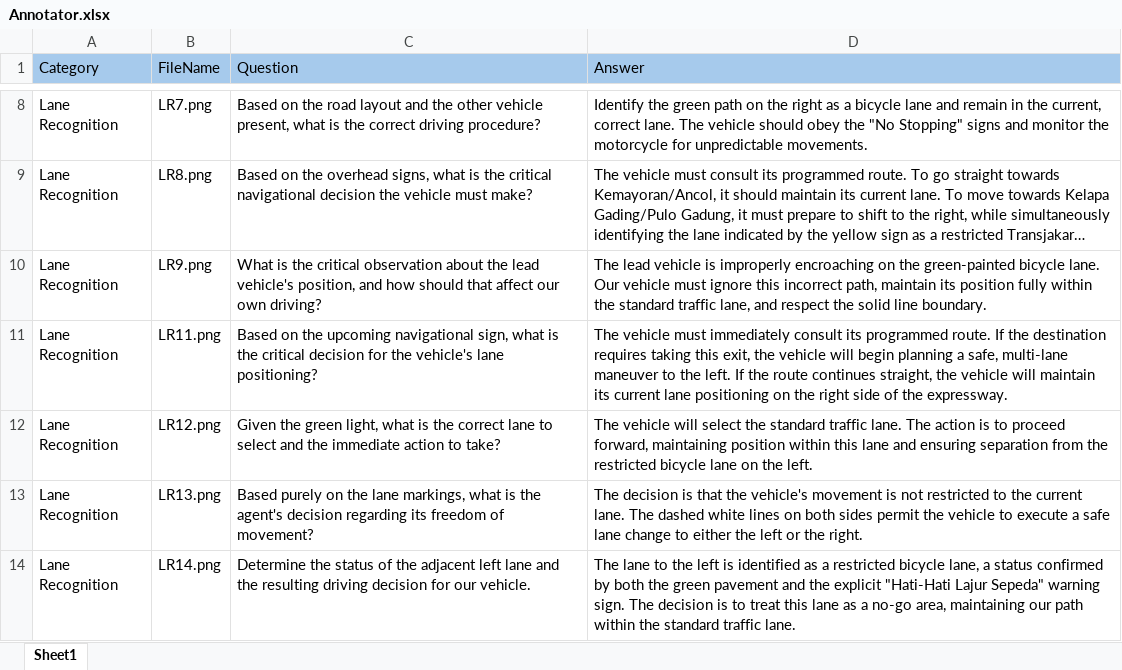
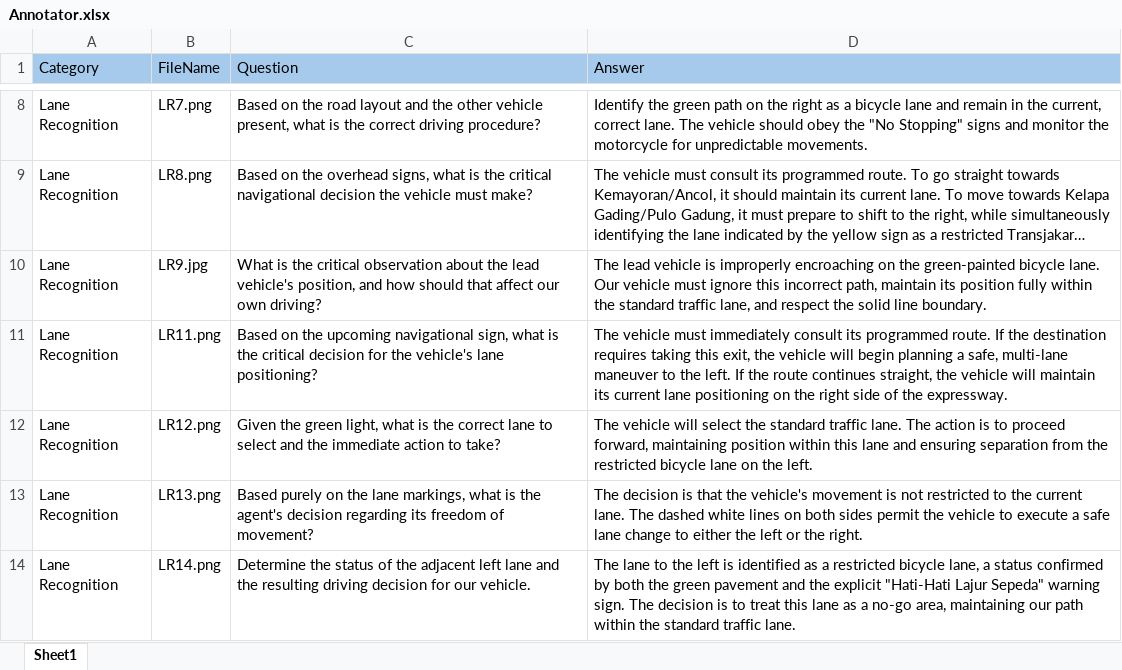
Before and after one commit to ChronoStellar/JktDriveVLM, an Excel workbook: Dataset/PerceptionReasoing/Annotator.xlsx, sheet Sheet1, drawn as a sheet; only a part is shown, gaps mark what is left out; long unchanged cells end in …; values as stored, in another font and other column widths than the file's, no borders; the diff covers the shown part only; the diff names each change by its address in the sheet, - before the commit and + after, or states it on an @@ line.

```diff
--- a/Dataset/PerceptionReasoing/Annotator.xlsx (sheet Sheet1)
+++ b/Dataset/PerceptionReasoing/Annotator.xlsx (sheet Sheet1)
-B10 (FileName): LR9.png
+B10 (FileName): LR9.jpg
```
Also changed, not shown: 51 edited cells elsewhere in this sheet.
